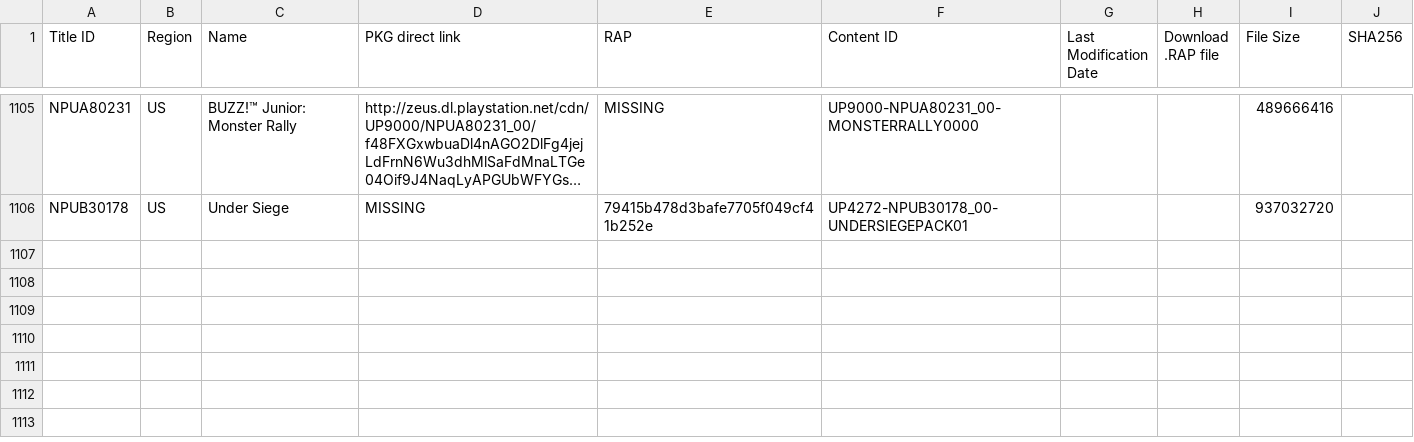
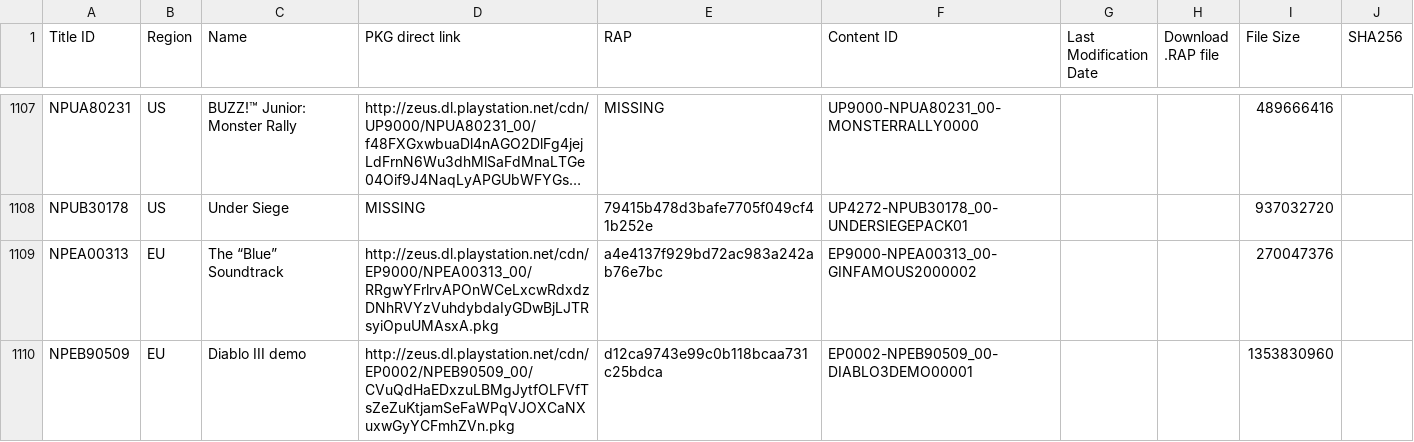
Before and after one commit to jy95/pkgi-ps3-nopaystation, a TSV file: input/pending_PS3_GAMES.tsv, drawn as a sheet; only a part is shown, gaps mark what is left out; long unchanged cells end in …; the diff covers the shown part only; the diff names each change by its address in the sheet, - before the commit and + after, or states it on an @@ line.

```diff
--- a/input/pending_PS3_GAMES.tsv
+++ b/input/pending_PS3_GAMES.tsv
+row 1109: NPEA00313 | EU | The “Blue” Soundtrack | http://zeus.dl.playstation.net/cdn/EP9000/NPEA00313_00/RRgwYFrlrvAPOnWCeLxcwRdxdzDNhRVYzVuhdybdaIyGDwBjLJTRsyiOpuUMAsxA.pkg | a4e4137f929bd72ac983a242ab76e7bc | EP9000-NPEA00313_00-GINFAMOUS2000002 |  |  | 270047376
+row 1110: NPEB90509 | EU | Diablo III demo | http://zeus.dl.playstation.net/cdn/EP0002/NPEB90509_00/CVuQdHaEDxzuLBMgJytfOLFVfTsZeZuKtjamSeFaWPqVJOXCaNXuxwGyYCFmhZVn.pkg | d12ca9743e99c0b118bcaa731c25bdca | EP0002-NPEB90509_00-DIABLO3DEMO00001 |  |  | 1353830960
```
Also changed, not shown: 3 added rows elsewhere in this file, input/pending_PS3_THEMES.tsv, output/pkgi_games_pending.csv, 6 other files.
